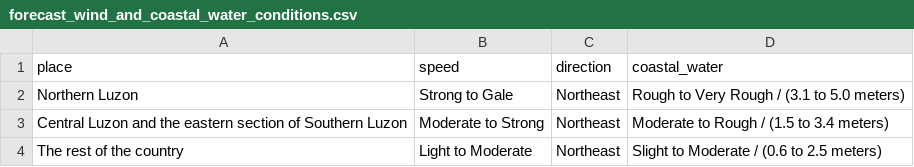
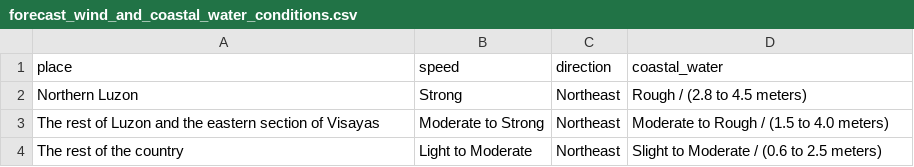
Before and after one commit to christianebacani/PAGASA-Weather-Data-Pipeline, a CSV file: data/stage/daily_weather_forecast/forecast_wind_and_coastal_water_conditions.csv, drawn as a sheet.

```diff
--- a/data/stage/daily_weather_forecast/forecast_wind_and_coastal_water_conditions.csv
+++ b/data/stage/daily_weather_forecast/forecast_wind_and_coastal_water_conditions.csv
@@ -1,4 +1,4 @@
 place,speed,direction,coastal_water
-Northern Luzon,Strong to Gale,Northeast,Rough to Very Rough / (3.1 to 5.0 meters)
-Central Luzon and the eastern section of Southern Luzon,Moderate to Strong,Northeast,Moderate to Rough / (1.5 to 3.4 meters)
+Northern Luzon,Strong,Northeast,Rough / (2.8 to 4.5 meters)
+The rest of Luzon and the eastern section of Visayas,Moderate to Strong,Northeast,Moderate to Rough / (1.5 to 4.0 meters)
 The rest of the country,Light to Moderate,Northeast,Slight to Moderate / (0.6 to 2.5 meters)
```
Also changed, not shown: data/stage/daily_weather_forecast/forecast_weather_conditions.csv, data/stage/daily_weather_forecast/temperature_and_relative_humidity.csv, 2 other files.
